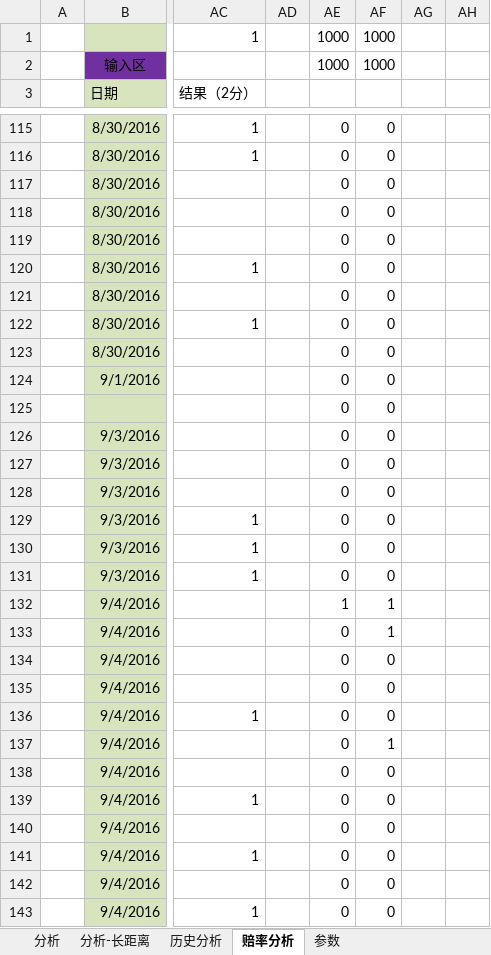
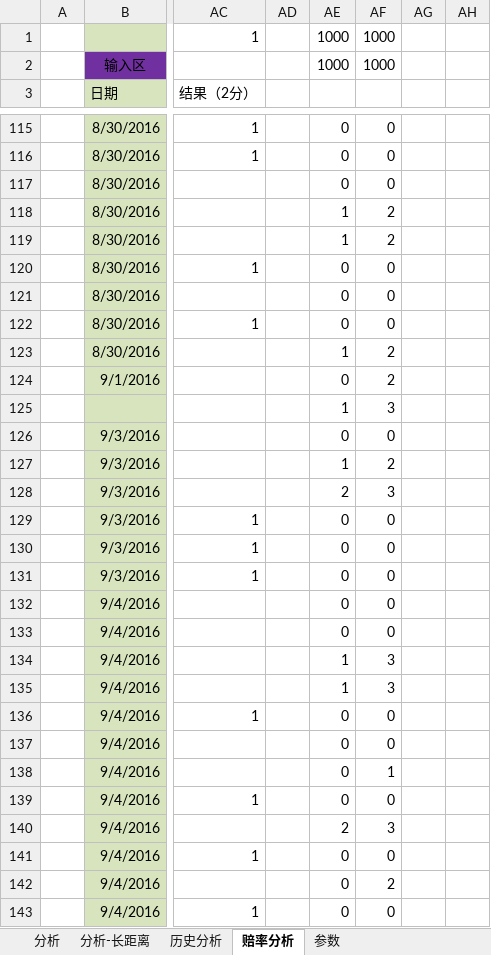
Before and after one commit to sephirothz87/Wtemplate, an Excel workbook: soccer/php/result/analyze/分析主表.xlsx, sheet 赔率分析, drawn as a sheet; only a part is shown, gaps mark what is left out; values as stored, in another font and other column widths than the file's, no borders; conditional formats not drawn; the diff covers the shown part only; the diff names each change by its address in the sheet, - before the commit and + after, or states it on an @@ line.

```diff
--- a/soccer/php/result/analyze/分析主表.xlsx (sheet 赔率分析)
+++ b/soccer/php/result/analyze/分析主表.xlsx (sheet 赔率分析)
-AE118:AE119: 0
+AE118:AE119: 1
-AF118:AF119: 0
+AF118:AF119: 2
-AE123: 0
+AE123: 1
-AF123:AF124: 0
+AF123:AF124: 2
-AE125: 0
+AE125: 1
-AF125: 0
+AF125: 3
-AE127: 0
+AE127: 1
-AF127: 0
+AF127: 2
-AE128: 0
+AE128: 2
-AF128: 0
+AF128: 3
-AE132: 1
+AE132: 0
-AF132:AF133: 1
+AF132:AF133: 0
-AE134:AE135: 0
+AE134:AE135: 1
-AF134:AF135: 0
+AF134:AF135: 3
-AF137: 1
+AF137: 0
-AF138: 0
+AF138: 1
-AE140: 0
+AE140: 2
-AF140: 0
+AF140: 3
-AF142: 0
+AF142: 2
```
Also changed, not shown: 5 added rows, 5 removed rows and 168 edited cells elsewhere in this sheet, sheet 分析, 2 other files.
